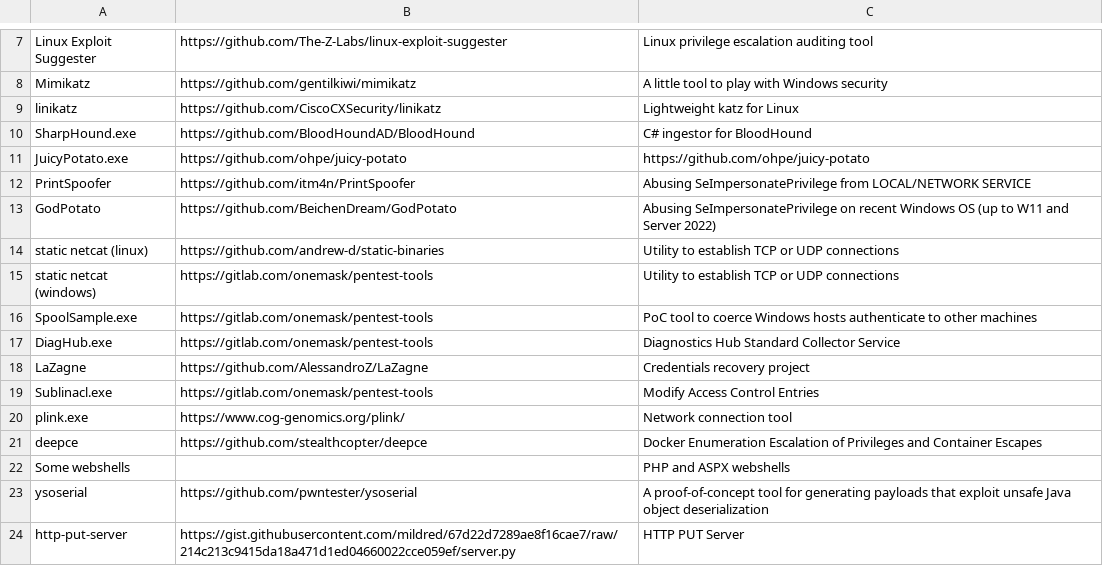
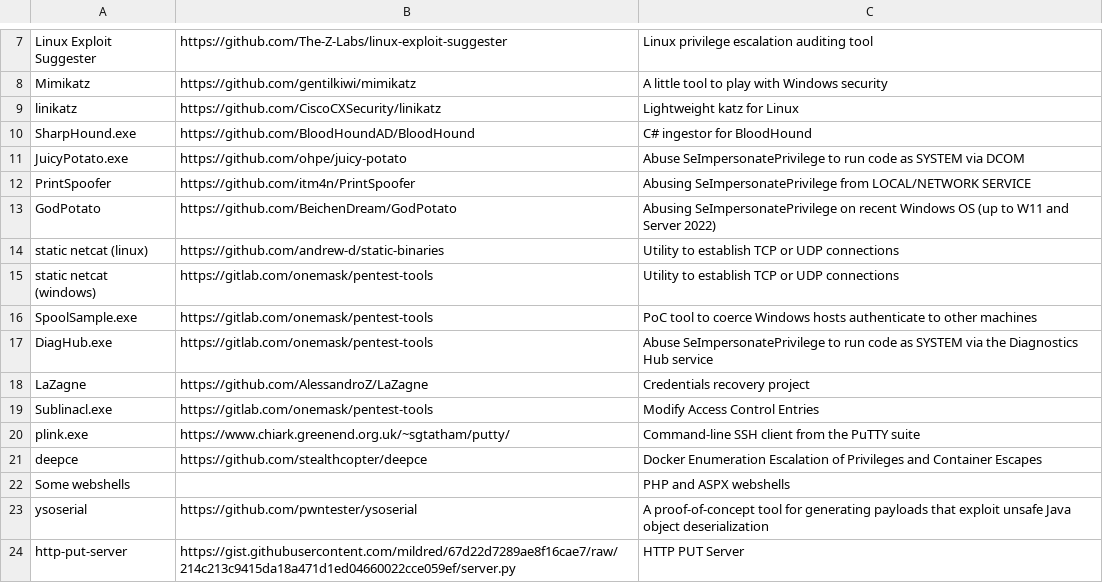
Before and after one commit to ThePorgs/Exegol-resources, a CSV file: resources_list.csv, drawn as a sheet; only a part is shown, gaps mark what is left out.

```diff
--- a/resources_list.csv
+++ b/resources_list.csv
@@ -10,3 +10,3 @@ linikatz,https://github.com/CiscoCXSecurity/linikatz,Lightweight katz for Linux
 SharpHound.exe,https://github.com/BloodHoundAD/BloodHound,C# ingestor for BloodHound
-JuicyPotato.exe,https://github.com/ohpe/juicy-potato,https://github.com/ohpe/juicy-potato
+JuicyPotato.exe,https://github.com/ohpe/juicy-potato,Abuse SeImpersonatePrivilege to run code as SYSTEM via DCOM
 PrintSpoofer,https://github.com/itm4n/PrintSpoofer,Abusing SeImpersonatePrivilege from LOCAL/NETWORK SERVICE
@@ -16,6 +16,6 @@ static netcat (windows),https://gitlab.com/onemask/pentest-tools,Utility to esta
 SpoolSample.exe,https://gitlab.com/onemask/pentest-tools,PoC tool to coerce Windows hosts authenticate to other machines
-DiagHub.exe,https://gitlab.com/onemask/pentest-tools,Diagnostics Hub Standard Collector Service
+DiagHub.exe,https://gitlab.com/onemask/pentest-tools,Abuse SeImpersonatePrivilege to run code as SYSTEM via the Diagnostics Hub service
 LaZagne,https://github.com/AlessandroZ/LaZagne,Credentials recovery project
 Sublinacl.exe,https://gitlab.com/onemask/pentest-tools,Modify Access Control Entries
-plink.exe,https://www.cog-genomics.org/plink/,Network connection tool
+plink.exe,https://www.chiark.greenend.org.uk/~sgtatham/putty/,Command-line SSH client from the PuTTY suite
 deepce,https://github.com/stealthcopter/deepce,Docker Enumeration Escalation of Privileges and Container Escapes
```
Also changed, not shown: 38 other files.
